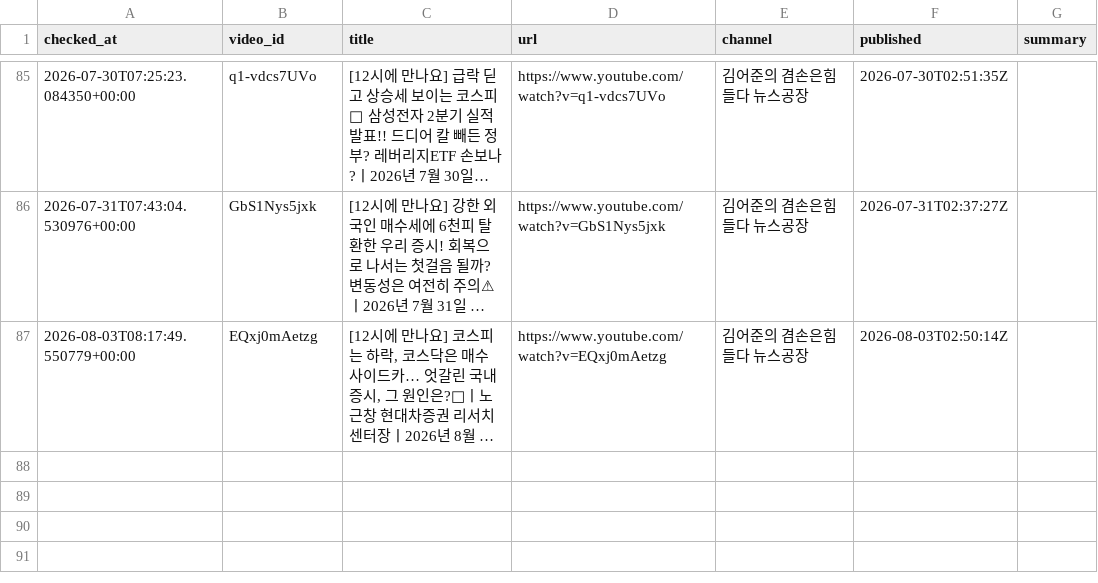
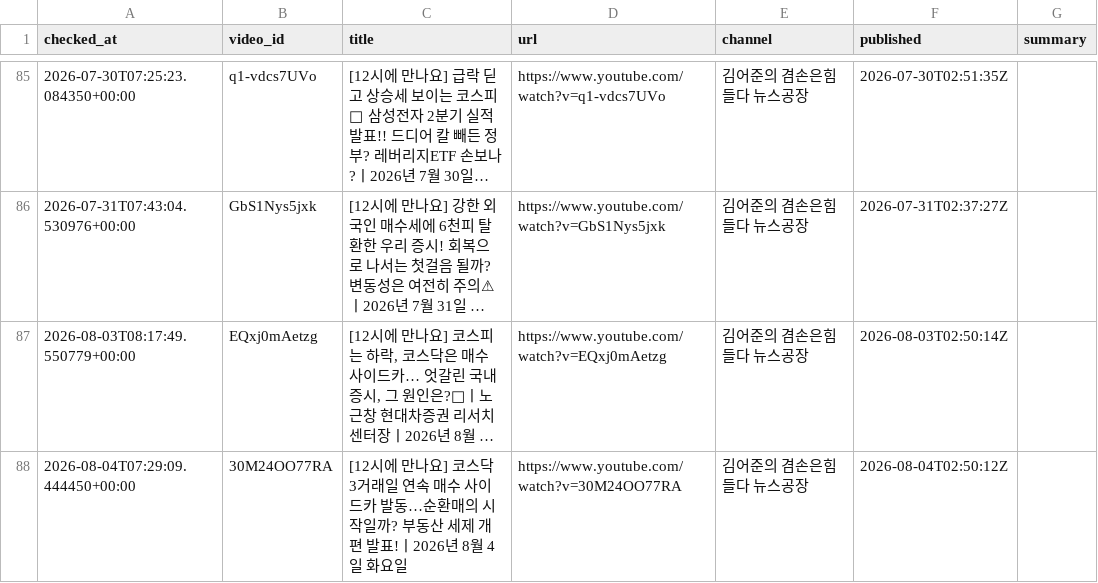
Before and after one commit to wook-44/blog_project, a CSV file: data/new_videos.csv, drawn as a sheet; only a part is shown, gaps mark what is left out; long unchanged cells end in …; the diff names each change by its address in the sheet, - before the commit and + after, or states it on an @@ line.

```diff
--- a/data/new_videos.csv
+++ b/data/new_videos.csv
+row 88: 2026-08-04T07:29:09.444450+00:00 | 30M24OO77RA | [12시에 만나요] 코스닥 3거래일 연속 매수 사이드카 발동…순환매의 시작일까? 부동산 세제 개편 발표!ㅣ2026년 8월 4일 화요일 | https://www.youtube.com/watch?v=30M24OO77RA | 김어준의 겸손은힘들다 뉴스공장 | 2026-08-04T02:50:12Z
```
Also changed, not shown: 2 other files.
